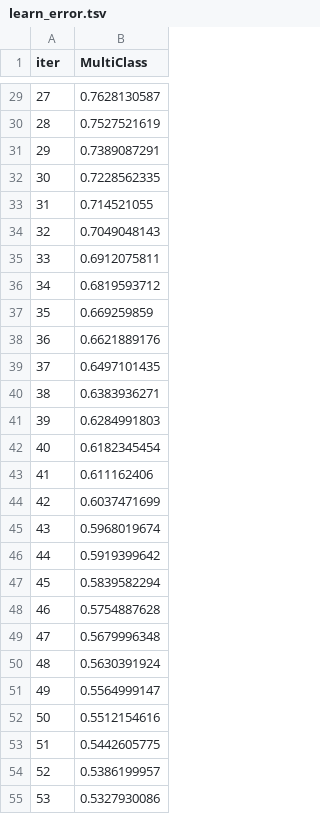
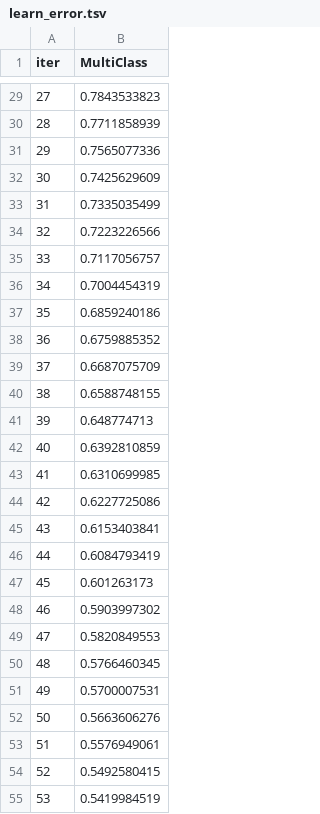
Before and after one commit to gautumsvp7/heart-attack-prediction, a TSV file: catboost_info/learn_error.tsv, drawn as a sheet; only a part is shown, gaps mark what is left out; the diff covers the shown part only.

```diff
--- a/catboost_info/learn_error.tsv
+++ b/catboost_info/learn_error.tsv
@@ -29,27 +29,27 @@ iter	MultiClass
-27	0.7628130587
-28	0.7527521619
-29	0.7389087291
-30	0.7228562335
-31	0.714521055
-32	0.7049048143
-33	0.6912075811
-34	0.6819593712
-35	0.669259859
-36	0.6621889176
-37	0.6497101435
-38	0.6383936271
-39	0.6284991803
-40	0.6182345454
-41	0.611162406
-42	0.6037471699
-43	0.5968019674
-44	0.5919399642
-45	0.5839582294
-46	0.5754887628
-47	0.5679996348
-48	0.5630391924
-49	0.5564999147
-50	0.5512154616
-51	0.5442605775
-52	0.5386199957
-53	0.5327930086
+27	0.7843533823
+28	0.7711858939
+29	0.7565077336
+30	0.7425629609
+31	0.7335035499
+32	0.7223226566
+33	0.7117056757
+34	0.7004454319
+35	0.6859240186
+36	0.6759885352
+37	0.6687075709
+38	0.6588748155
+39	0.648774713
+40	0.6392810859
+41	0.6310699985
+42	0.6227725086
+43	0.6153403841
+44	0.6084793419
+45	0.601263173
+46	0.5903997302
+47	0.5820849553
+48	0.5766460345
+49	0.5700007531
+50	0.5663606276
+51	0.5576949061
+52	0.5492580415
+53	0.5419984519
```
Also changed, not shown: 173 edited cells elsewhere in this file, catboost_info/time_left.tsv, 8 other files.
